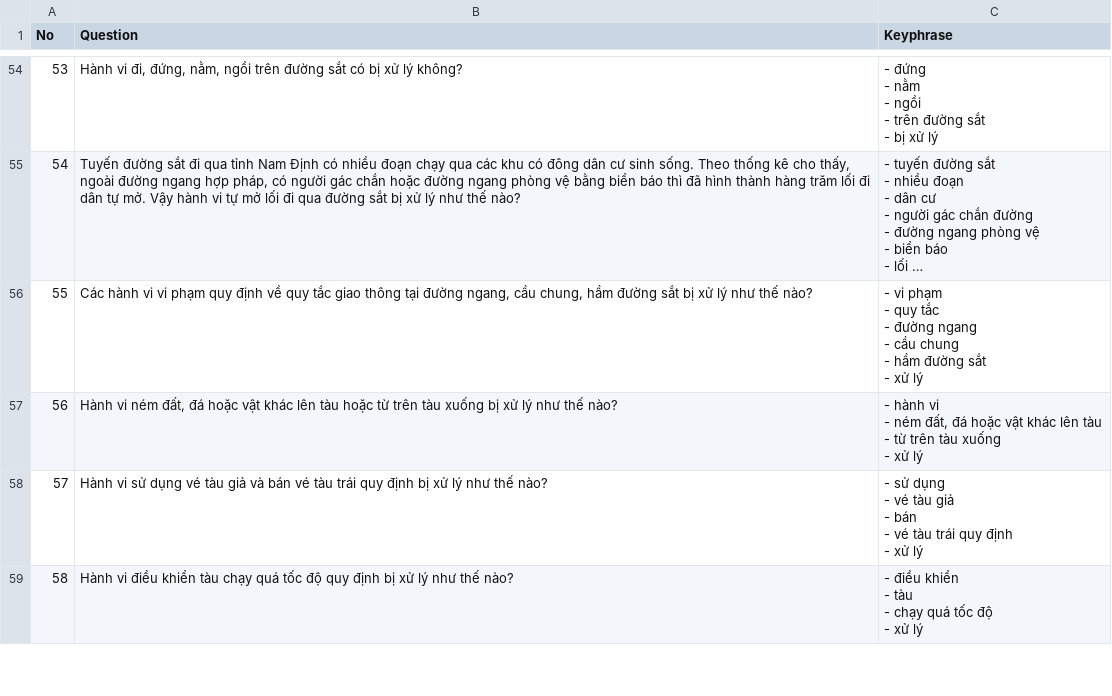
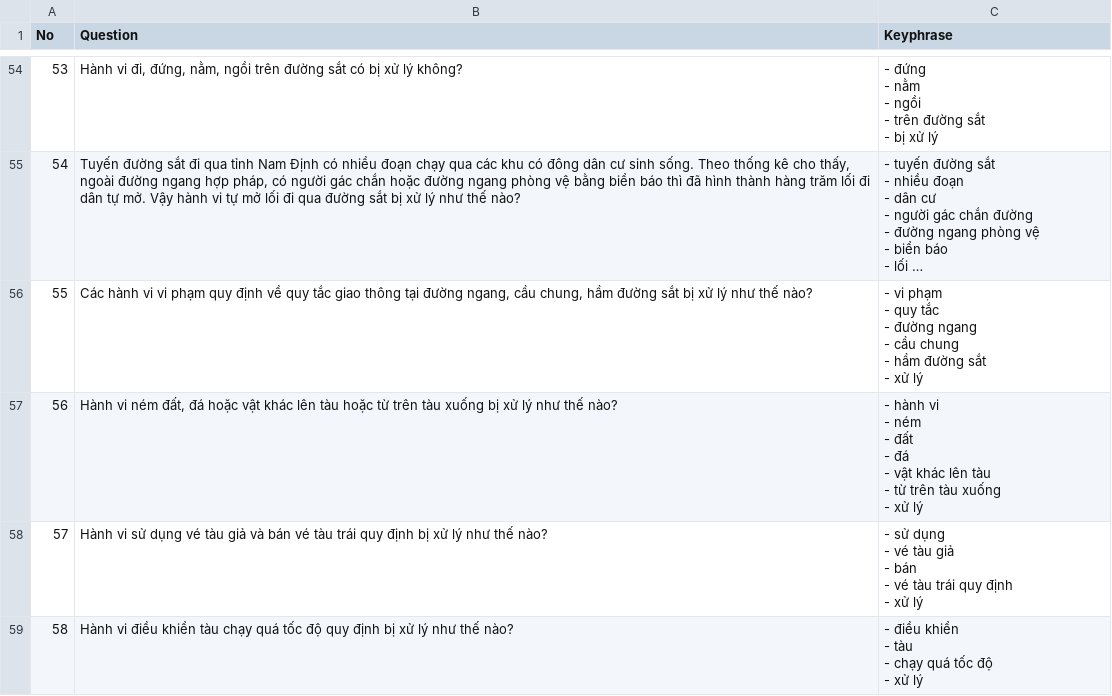
Before and after one commit to thinhlh/transportation-law-retrieval, a CSV file: code/law-modeling/resources/keyphrase-extraction.csv, drawn as a sheet; only a part is shown, gaps mark what is left out; long unchanged cells end in …; ↵ is a line break in a cell; the diff covers the shown part only; the diff names each change by its address in the sheet, - before the commit and + after, or states it on an @@ line.

```diff
--- a/code/law-modeling/resources/keyphrase-extraction.csv
+++ b/code/law-modeling/resources/keyphrase-extraction.csv
-C57 (Keyphrase): …- ném đất, đá hoặc vật khác…
+C57 (Keyphrase): …- ném ↵ - đất ↵ - đá ↵ - vật khác…
```
Also changed, not shown: 1 added row, 1 removed row, 7 edited cells and row numbers in column A elsewhere in this file, 2 other files.
